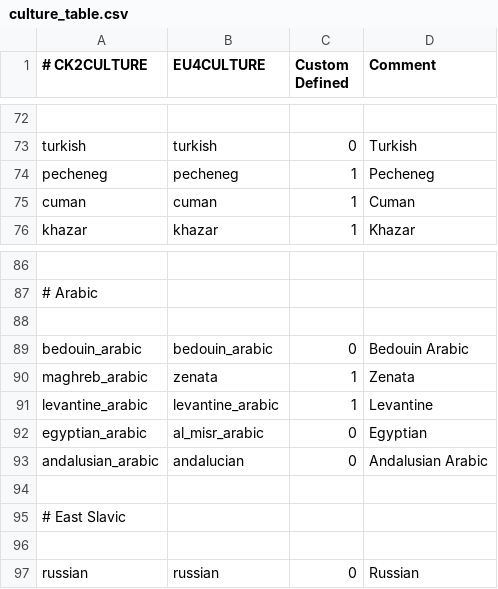
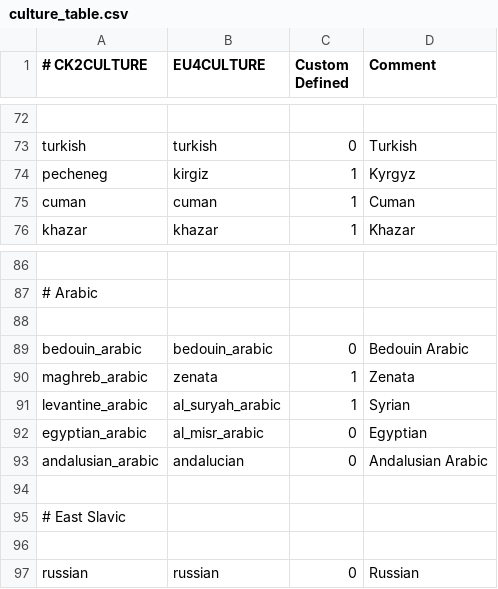
Before and after one commit to zeress/CK2--to-VeF, a CSV file: CK2Plus_VeF/eu4_converter/culture_table.csv, drawn as a sheet; only a part is shown, gaps mark what is left out; the diff names each change by its address in the sheet, - before the commit and + after, or states it on an @@ line.

Commit message:
Culture fix

```diff
--- a/CK2Plus_VeF/eu4_converter/culture_table.csv
+++ b/CK2Plus_VeF/eu4_converter/culture_table.csv
-B74 (EU4CULTURE): pecheneg
+B74 (EU4CULTURE): kirgiz
-D74 (Comment): Pecheneg
+D74 (Comment): Kyrgyz
-B91 (EU4CULTURE): levantine_arabic
+B91 (EU4CULTURE): al_suryah_arabic
-D91 (Comment): Levantine
+D91 (Comment): Syrian
```
